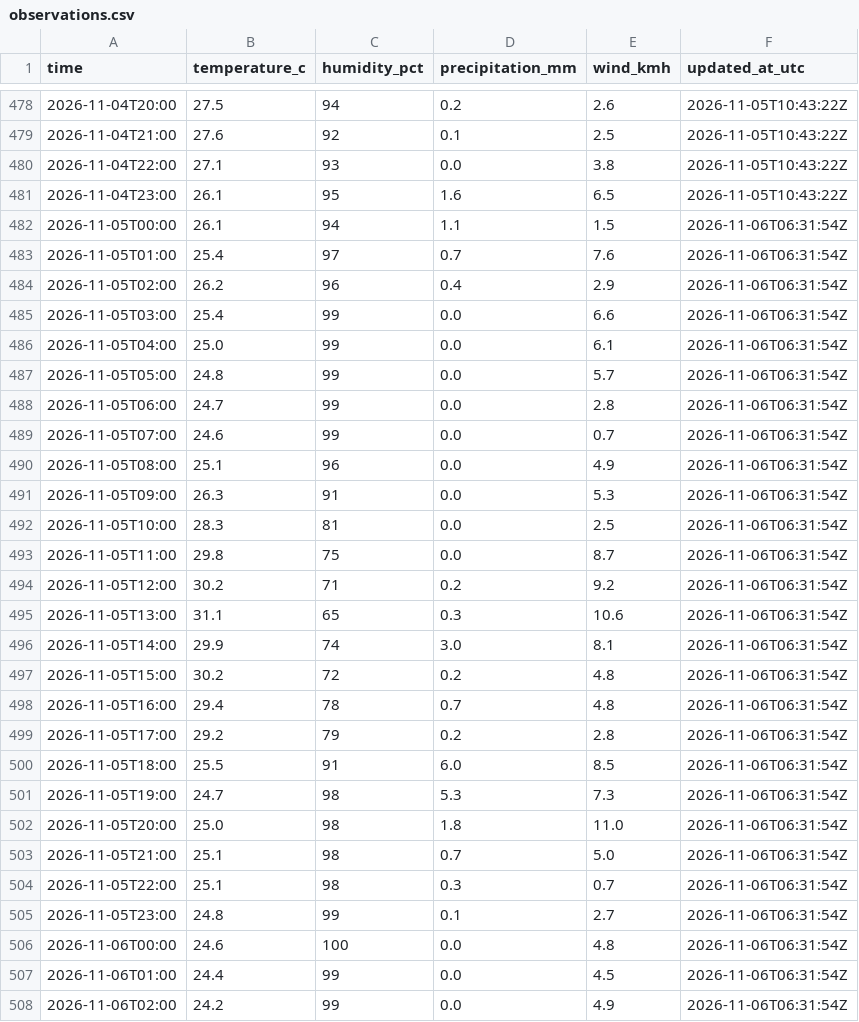
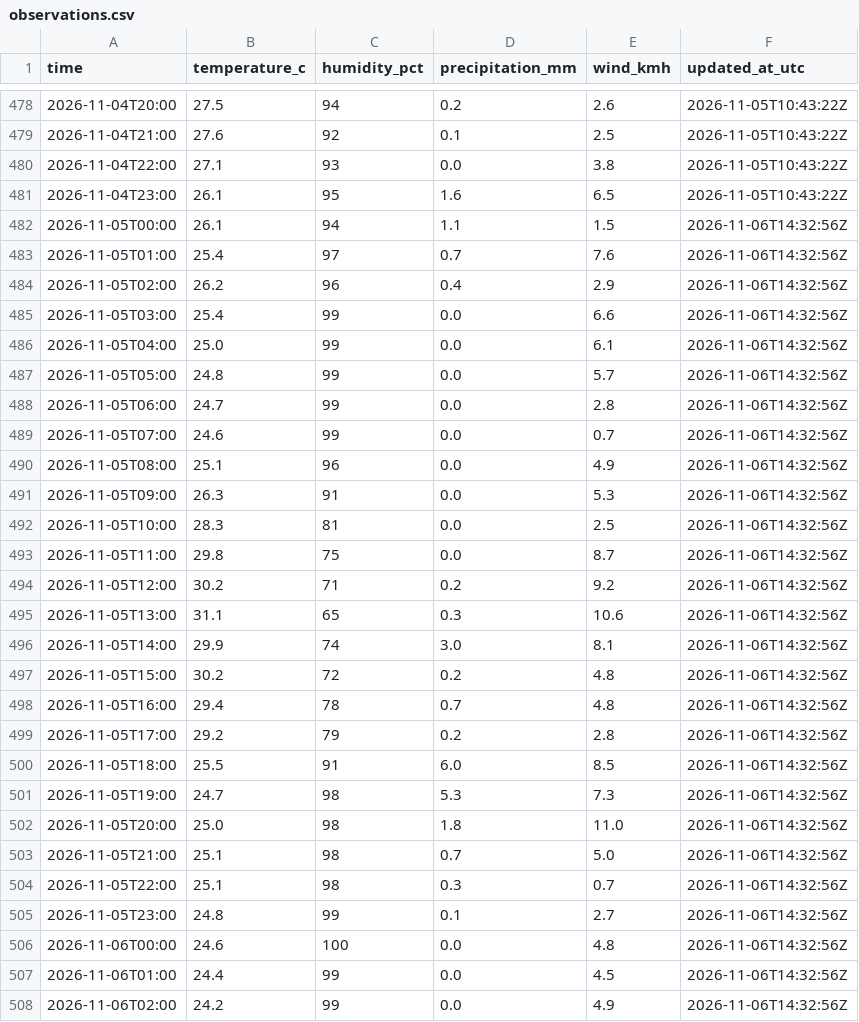
Before and after one commit to farah-aleya/seri-iskandar-weather, a CSV file: data/observations.csv, drawn as a sheet; only a part is shown, gaps mark what is left out; the diff covers the shown part only.

```diff
--- a/data/observations.csv
+++ b/data/observations.csv
@@ -481,28 +481,28 @@ time,temperature_c,humidity_pct,precipitation_mm,wind_kmh,updated_at_utc
 2026-11-04T23:00,26.1,95,1.6,6.5,2026-11-05T10:43:22Z
-2026-11-05T00:00,26.1,94,1.1,1.5,2026-11-06T06:31:54Z
-2026-11-05T01:00,25.4,97,0.7,7.6,2026-11-06T06:31:54Z
-2026-11-05T02:00,26.2,96,0.4,2.9,2026-11-06T06:31:54Z
-2026-11-05T03:00,25.4,99,0.0,6.6,2026-11-06T06:31:54Z
-2026-11-05T04:00,25.0,99,0.0,6.1,2026-11-06T06:31:54Z
-2026-11-05T05:00,24.8,99,0.0,5.7,2026-11-06T06:31:54Z
-2026-11-05T06:00,24.7,99,0.0,2.8,2026-11-06T06:31:54Z
-2026-11-05T07:00,24.6,99,0.0,0.7,2026-11-06T06:31:54Z
-2026-11-05T08:00,25.1,96,0.0,4.9,2026-11-06T06:31:54Z
-2026-11-05T09:00,26.3,91,0.0,5.3,2026-11-06T06:31:54Z
-2026-11-05T10:00,28.3,81,0.0,2.5,2026-11-06T06:31:54Z
-2026-11-05T11:00,29.8,75,0.0,8.7,2026-11-06T06:31:54Z
-2026-11-05T12:00,30.2,71,0.2,9.2,2026-11-06T06:31:54Z
-2026-11-05T13:00,31.1,65,0.3,10.6,2026-11-06T06:31:54Z
-2026-11-05T14:00,29.9,74,3.0,8.1,2026-11-06T06:31:54Z
-2026-11-05T15:00,30.2,72,0.2,4.8,2026-11-06T06:31:54Z
-2026-11-05T16:00,29.4,78,0.7,4.8,2026-11-06T06:31:54Z
-2026-11-05T17:00,29.2,79,0.2,2.8,2026-11-06T06:31:54Z
-2026-11-05T18:00,25.5,91,6.0,8.5,2026-11-06T06:31:54Z
-2026-11-05T19:00,24.7,98,5.3,7.3,2026-11-06T06:31:54Z
-2026-11-05T20:00,25.0,98,1.8,11.0,2026-11-06T06:31:54Z
-2026-11-05T21:00,25.1,98,0.7,5.0,2026-11-06T06:31:54Z
-2026-11-05T22:00,25.1,98,0.3,0.7,2026-11-06T06:31:54Z
-2026-11-05T23:00,24.8,99,0.1,2.7,2026-11-06T06:31:54Z
-2026-11-06T00:00,24.6,100,0.0,4.8,2026-11-06T06:31:54Z
-2026-11-06T01:00,24.4,99,0.0,4.5,2026-11-06T06:31:54Z
-2026-11-06T02:00,24.2,99,0.0,4.9,2026-11-06T06:31:54Z
+2026-11-05T00:00,26.1,94,1.1,1.5,2026-11-06T14:32:56Z
+2026-11-05T01:00,25.4,97,0.7,7.6,2026-11-06T14:32:56Z
+2026-11-05T02:00,26.2,96,0.4,2.9,2026-11-06T14:32:56Z
+2026-11-05T03:00,25.4,99,0.0,6.6,2026-11-06T14:32:56Z
+2026-11-05T04:00,25.0,99,0.0,6.1,2026-11-06T14:32:56Z
+2026-11-05T05:00,24.8,99,0.0,5.7,2026-11-06T14:32:56Z
+2026-11-05T06:00,24.7,99,0.0,2.8,2026-11-06T14:32:56Z
+2026-11-05T07:00,24.6,99,0.0,0.7,2026-11-06T14:32:56Z
+2026-11-05T08:00,25.1,96,0.0,4.9,2026-11-06T14:32:56Z
+2026-11-05T09:00,26.3,91,0.0,5.3,2026-11-06T14:32:56Z
+2026-11-05T10:00,28.3,81,0.0,2.5,2026-11-06T14:32:56Z
+2026-11-05T11:00,29.8,75,0.0,8.7,2026-11-06T14:32:56Z
+2026-11-05T12:00,30.2,71,0.2,9.2,2026-11-06T14:32:56Z
+2026-11-05T13:00,31.1,65,0.3,10.6,2026-11-06T14:32:56Z
+2026-11-05T14:00,29.9,74,3.0,8.1,2026-11-06T14:32:56Z
+2026-11-05T15:00,30.2,72,0.2,4.8,2026-11-06T14:32:56Z
+2026-11-05T16:00,29.4,78,0.7,4.8,2026-11-06T14:32:56Z
+2026-11-05T17:00,29.2,79,0.2,2.8,2026-11-06T14:32:56Z
+2026-11-05T18:00,25.5,91,6.0,8.5,2026-11-06T14:32:56Z
+2026-11-05T19:00,24.7,98,5.3,7.3,2026-11-06T14:32:56Z
+2026-11-05T20:00,25.0,98,1.8,11.0,2026-11-06T14:32:56Z
+2026-11-05T21:00,25.1,98,0.7,5.0,2026-11-06T14:32:56Z
+2026-11-05T22:00,25.1,98,0.3,0.7,2026-11-06T14:32:56Z
+2026-11-05T23:00,24.8,99,0.1,2.7,2026-11-06T14:32:56Z
+2026-11-06T00:00,24.6,100,0.0,4.8,2026-11-06T14:32:56Z
+2026-11-06T01:00,24.4,99,0.0,4.5,2026-11-06T14:32:56Z
+2026-11-06T02:00,24.2,99,0.0,4.9,2026-11-06T14:32:56Z
```
Also changed, not shown: 8 added rows and 36 edited cells elsewhere in this file, data/current.csv, data/daily_forecasts.csv, 2 other files.
